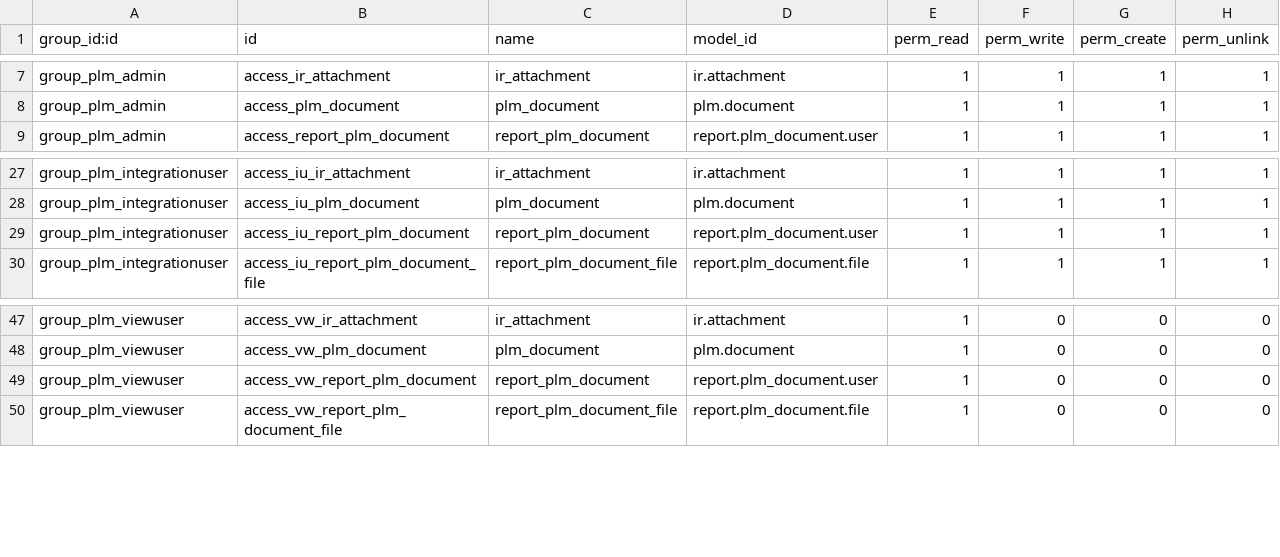
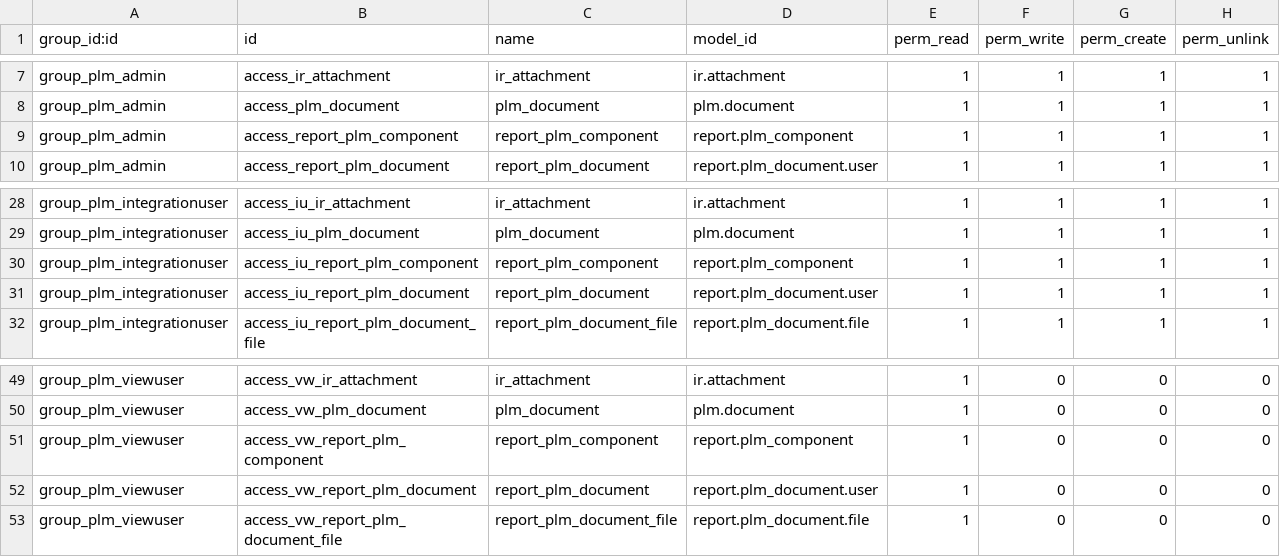
Before and after one commit to vincentchen/openerpplm, a CSV file: plm/security/ir.model.access.csv, drawn as a sheet; only a part is shown, gaps mark what is left out.

Commit message:
Added to security access report on Product status.

```diff
--- a/plm/security/ir.model.access.csv
+++ b/plm/security/ir.model.access.csv
@@ -8,2 +8,3 @@
 "group_plm_admin","access_plm_document","plm_document","plm.document",1,1,1,1
+"group_plm_admin","access_report_plm_component","report_plm_component","report.plm_component",1,1,1,1
 "group_plm_admin","access_report_plm_document","report_plm_document","report.plm_document.user",1,1,1,1
@@ -28,2 +29,3 @@
 "group_plm_integrationuser","access_iu_plm_document","plm_document","plm.document",1,1,1,1
+"group_plm_integrationuser","access_iu_report_plm_component","report_plm_component","report.plm_component",1,1,1,1
 "group_plm_integrationuser","access_iu_report_plm_document","report_plm_document","report.plm_document.user",1,1,1,1
@@ -48,2 +50,3 @@
 "group_plm_viewuser","access_vw_plm_document","plm_document","plm.document",1,0,0,0
+"group_plm_viewuser","access_vw_report_plm_component","report_plm_component","report.plm_component",1,0,0,0
 "group_plm_viewuser","access_vw_report_plm_document","report_plm_document","report.plm_document.user",1,0,0,0
```
